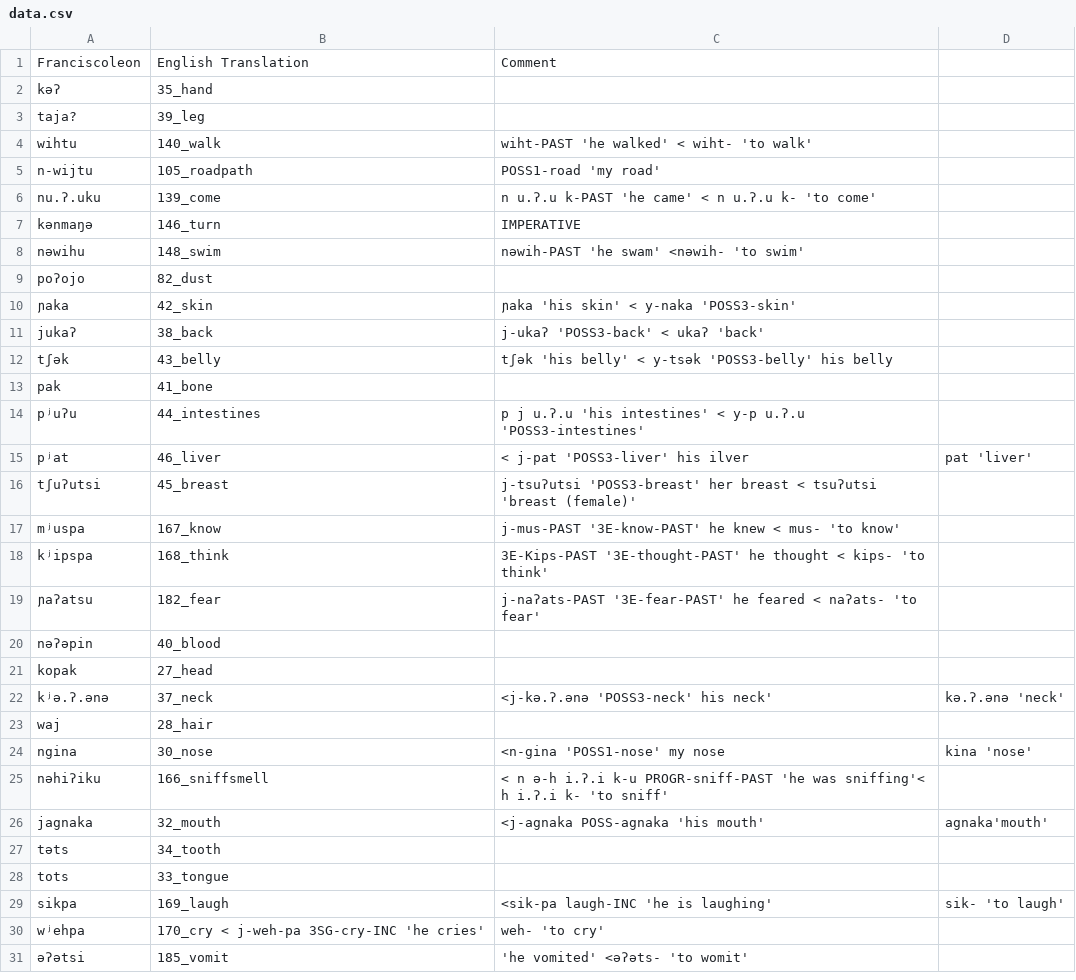
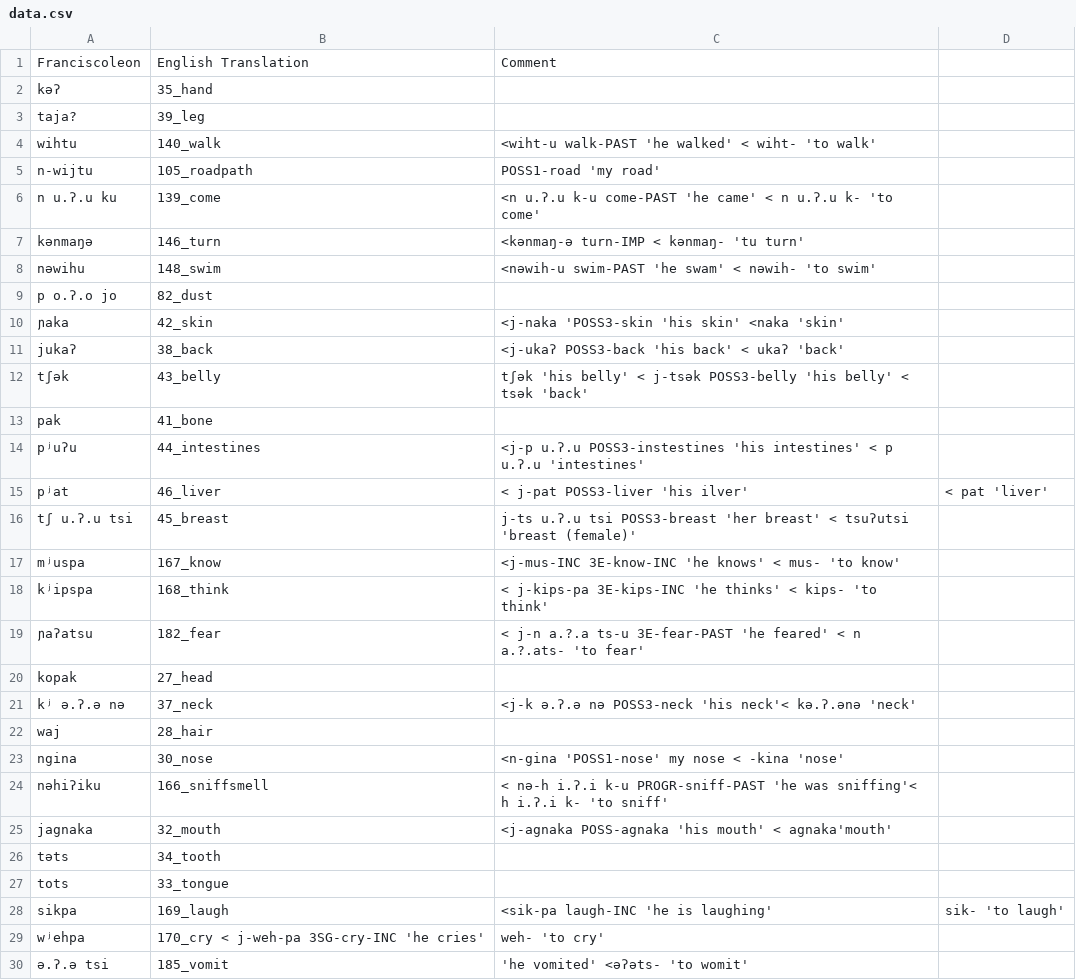
Before and after one commit to lexibank/mixezoqueanvoices, a CSV file: raw/data/Franciscoleon/data.csv, drawn as a sheet; only a part is shown; the diff covers the shown part only.

Commit message:
Update data.csv

```diff
--- a/raw/data/Franciscoleon/data.csv
+++ b/raw/data/Franciscoleon/data.csv
@@ -3,25 +3,24 @@ kəʔ,35_hand,
 taja?,39_leg,
-wihtu,140_walk,wiht-PAST 'he walked' < wiht- 'to walk'
+wihtu,140_walk, <wiht-u walk-PAST 'he walked' < wiht- 'to walk'
 n-wijtu,105_roadpath, POSS1-road 'my road'
-nu.ʔ.uku,139_come,n u.ʔ.u k-PAST 'he came' < n u.ʔ.u k- 'to come'
-kənmaŋə,146_turn, IMPERATIVE
-nəwihu,148_swim,nəwih-PAST 'he swam' <nəwih- 'to swim'
-poʔojo,82_dust,
-ɲaka,42_skin,ɲaka 'his skin' < y-naka 'POSS3-skin'
-jukaʔ,38_back,j-ukaʔ 'POSS3-back' < ukaʔ 'back'
-tʃək,43_belly,tʃək 'his belly' < y-tsək 'POSS3-belly' his belly
+n u.ʔ.u ku,139_come, <n u.ʔ.u k-u   come-PAST 'he came' < n u.ʔ.u k- 'to come'
+kənmaŋə,146_turn, <kənmaŋ-ə  turn-IMP < kənmaŋ- 'tu turn'
+nəwihu,148_swim, <nəwih-u  swim-PAST 'he swam' < nəwih- 'to swim'
+p o.ʔ.o jo,82_dust,
+ɲaka,42_skin, <j-naka 'POSS3-skin 'his skin' <naka 'skin'
+jukaʔ,38_back, <j-ukaʔ POSS3-back 'his back' < ukaʔ 'back'
+tʃək,43_belly,tʃək 'his belly' < j-tsək POSS3-belly 'his belly' < tsək 'back'
 pak,41_bone,
-pʲuʔu,44_intestines,p j u.ʔ.u 'his intestines' < y-p u.ʔ.u 'POSS3-intestines'
-pʲat,46_liver, < j-pat 'POSS3-liver' his ilver, pat 'liver'
-tʃuʔutsi,45_breast, j-tsuʔutsi 'POSS3-breast' her breast < tsuʔutsi 'breast (female)'
-mʲuspa,167_know,j-mus-PAST '3E-know-PAST' he knew < mus- 'to know'
-kʲipspa,168_think, 3E-Kips-PAST '3E-thought-PAST' he thought < kips- 'to think'
-ɲaʔatsu,182_fear, j-naʔats-PAST '3E-fear-PAST' he feared  < naʔats- 'to fear'
-nəʔəpin,40_blood,
+pʲuʔu,44_intestines, <j-p u.ʔ.u POSS3-instestines 'his intestines' < p u.ʔ.u 'intestines'
+pʲat,46_liver, < j-pat POSS3-liver 'his ilver', < pat 'liver'
+tʃ u.ʔ.u tsi,45_breast, j-ts u.ʔ.u tsi POSS3-breast 'her breast' < tsuʔutsi 'breast (female)'
+mʲuspa,167_know, <j-mus-INC 3E-know-INC 'he knows' < mus- 'to know'
+kʲipspa,168_think, < j-kips-pa  3E-kips-INC 'he thinks' < kips- 'to think'
+ɲaʔatsu,182_fear, < j-n a.?.a ts-u 3E-fear-PAST 'he feared' < n a.?.ats- 'to fear'
 kopak,27_head,
-kʲə.ʔ.ənə,37_neck, <j-kə.ʔ.ənə 'POSS3-neck' his neck', kə.ʔ.ənə 'neck'
+kʲ ə.ʔ.ə nə,37_neck, <j-k ə.ʔ.ə nə POSS3-neck 'his neck'< kə.ʔ.ənə 'neck'
 waj,28_hair,
-ngina,30_nose, <n-gina 'POSS1-nose' my nose, kina 'nose'
-nəhiʔiku,166_sniffsmell, < n ə-h i.ʔ.i k-u  PROGR-sniff-PAST 'he was sniffing'< h i.ʔ.i k- 'to sniff'
-jagnaka,32_mouth, <j-agnaka POSS-agnaka 'his mouth', agnaka'mouth'
+ngina,30_nose, <n-gina 'POSS1-nose' my nose < -kina 'nose'
+nəhiʔiku,166_sniffsmell, < nə-h i.ʔ.i k-u  PROGR-sniff-PAST 'he was sniffing'< h i.ʔ.i k- 'to sniff'
+jagnaka,32_mouth, <j-agnaka POSS-agnaka 'his mouth' <  agnaka'mouth'
 təts,34_tooth,
@@ -30,2 +29,2 @@ sikpa,169_laugh, <sik-pa  laugh-INC 'he is laughing', sik- 'to laugh'
 wʲehpa,170_cry < j-weh-pa  3SG-cry-INC 'he cries', weh- 'to cry'
-əʔətsi,185_vomit, 'he vomited' <əʔəts- 'to womit'
+ə.ʔ.ə tsi,185_vomit, 'he vomited' <əʔəts- 'to womit'
```
Also changed, not shown: 1 removed row and 7 edited cells elsewhere in this file.
